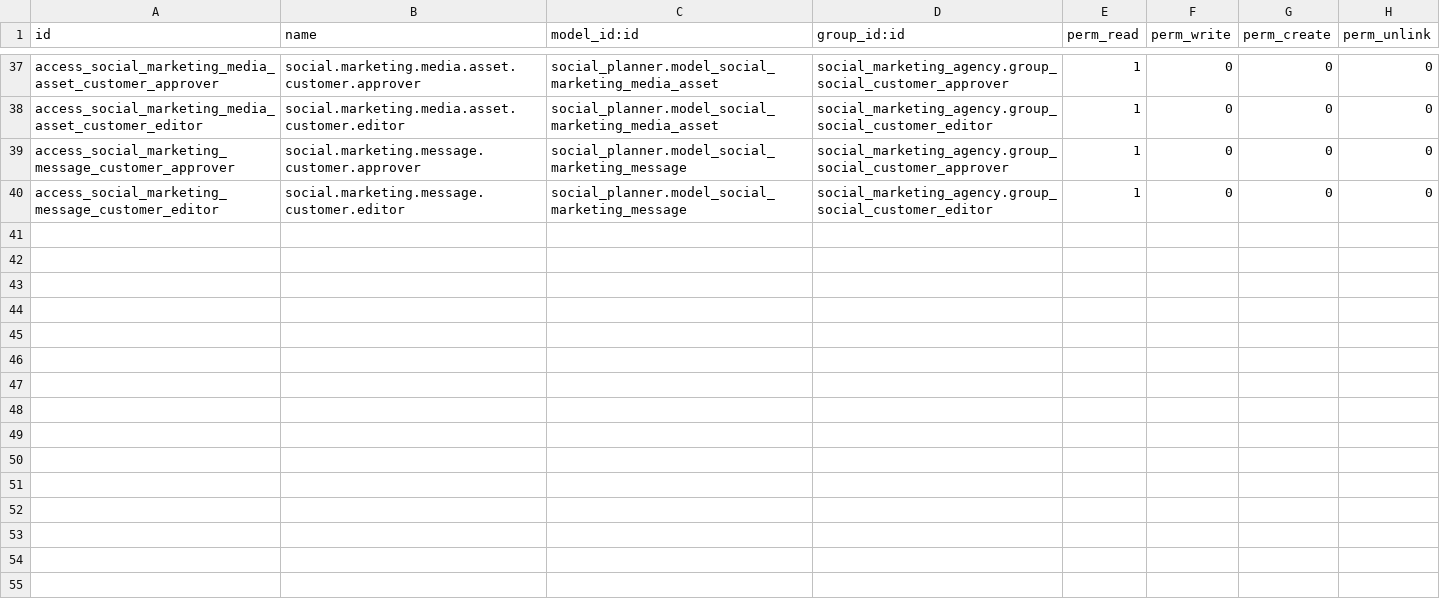
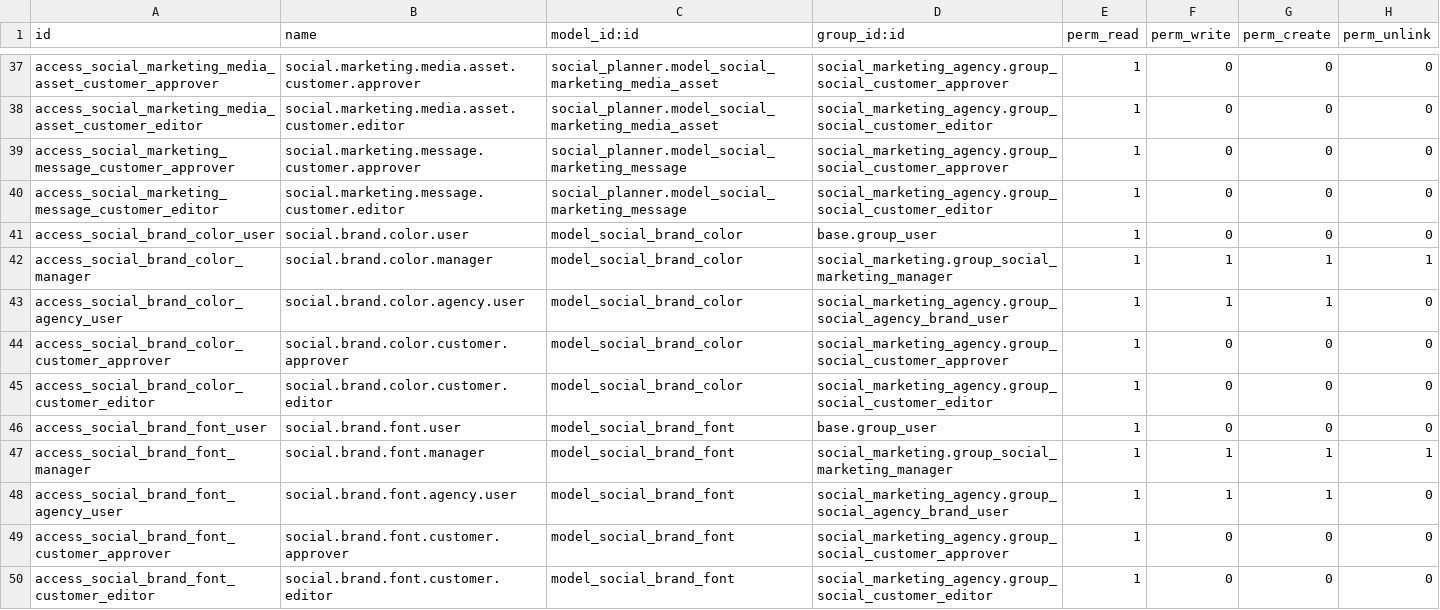
Before and after one commit to hedburgaren/odoo-social, a CSV file: social_marketing_agency/security/ir.model.access.csv, drawn as a sheet; only a part is shown, gaps mark what is left out; the diff covers the shown part only.

```diff
--- a/social_marketing_agency/security/ir.model.access.csv
+++ b/social_marketing_agency/security/ir.model.access.csv
@@ -40 +40,11 @@ access_social_marketing_message_customer_approver,social.marketing.message.custo
 access_social_marketing_message_customer_editor,social.marketing.message.customer.editor,social_planner.model_social_marketing_message,social_marketing_agency.group_social_customer_editor,1,0,0,0
+access_social_brand_color_user,social.brand.color.user,model_social_brand_color,base.group_user,1,0,0,0
+access_social_brand_color_manager,social.brand.color.manager,model_social_brand_color,social_marketing.group_social_marketing_manager,1,1,1,1
+access_social_brand_color_agency_user,social.brand.color.agency.user,model_social_brand_color,social_marketing_agency.group_social_agency_brand_user,1,1,1,0
+access_social_brand_color_customer_approver,social.brand.color.customer.approver,model_social_brand_color,social_marketing_agency.group_social_customer_approver,1,0,0,0
+access_social_brand_color_customer_editor,social.brand.color.customer.editor,model_social_brand_color,social_marketing_agency.group_social_customer_editor,1,0,0,0
+access_social_brand_font_user,social.brand.font.user,model_social_brand_font,base.group_user,1,0,0,0
+access_social_brand_font_manager,social.brand.font.manager,model_social_brand_font,social_marketing.group_social_marketing_manager,1,1,1,1
+access_social_brand_font_agency_user,social.brand.font.agency.user,model_social_brand_font,social_marketing_agency.group_social_agency_brand_user,1,1,1,0
+access_social_brand_font_customer_approver,social.brand.font.customer.approver,model_social_brand_font,social_marketing_agency.group_social_customer_approver,1,0,0,0
+access_social_brand_font_customer_editor,social.brand.font.customer.editor,model_social_brand_font,social_marketing_agency.group_social_customer_editor,1,0,0,0
```
Also changed, not shown: 10 added rows elsewhere in this file, 11 other files.
